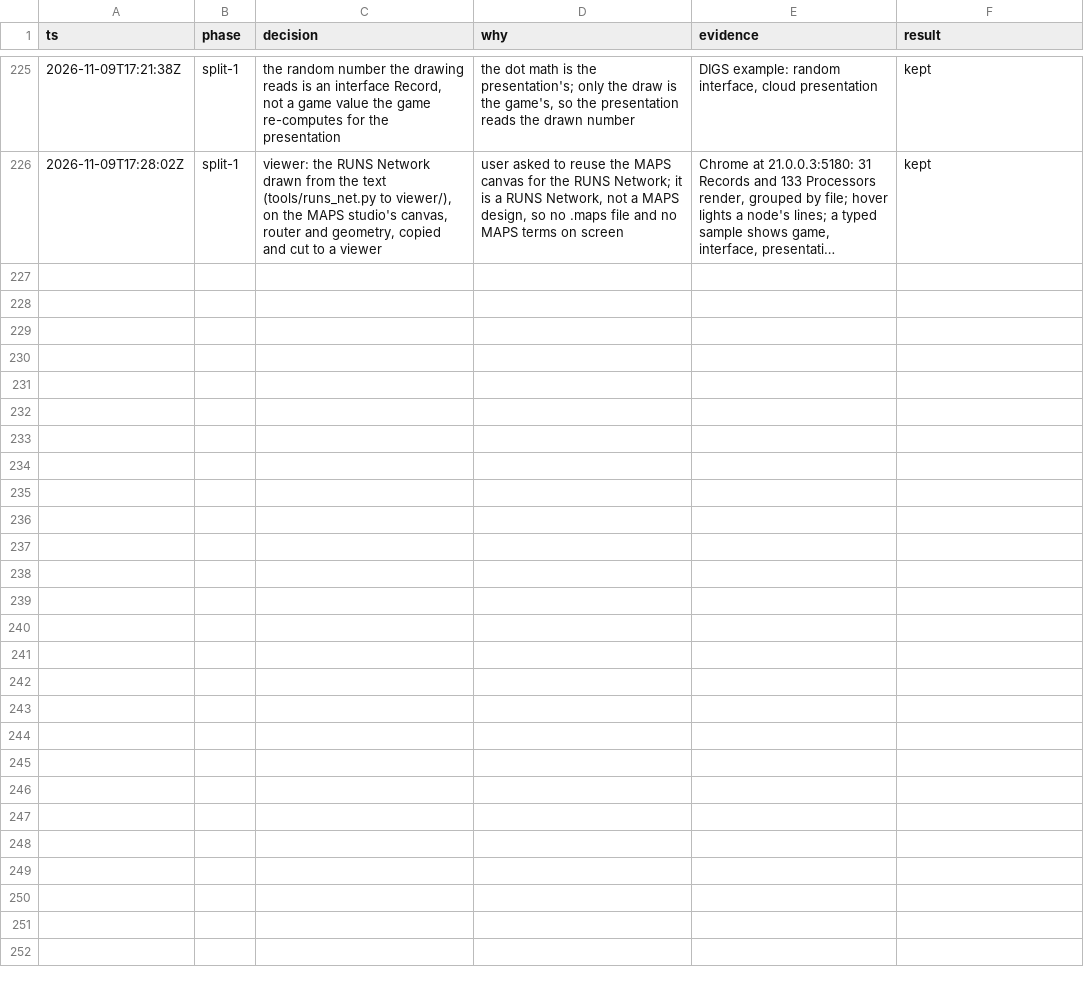
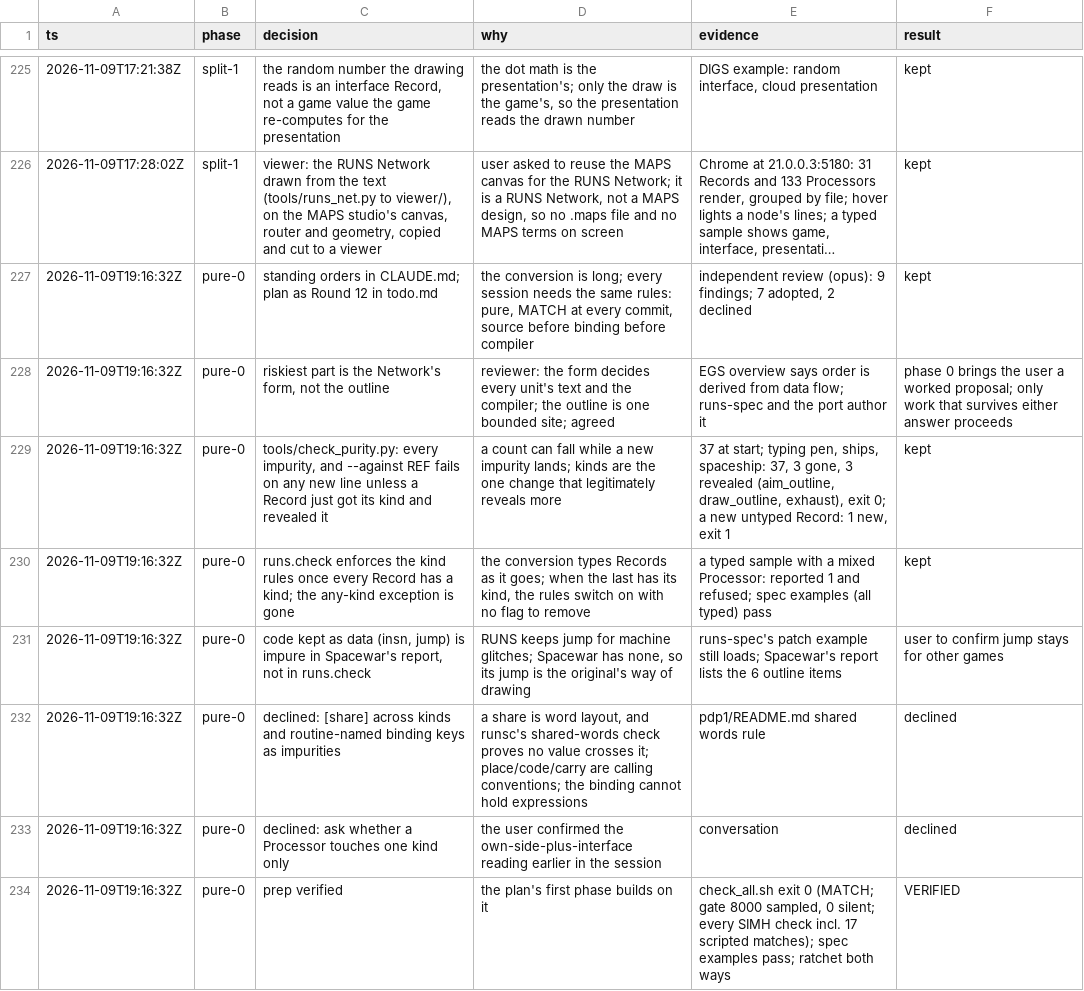
Before and after one commit to wScottSh/runs-spacewar, a TSV file: docs/decisions.tsv, drawn as a sheet; only a part is shown, gaps mark what is left out; long unchanged cells end in …; the diff names each change by its address in the sheet, - before the commit and + after, or states it on an @@ line.

```diff
--- a/docs/decisions.tsv
+++ b/docs/decisions.tsv
+row 227: 2026-11-09T19:16:32Z | pure-0 | standing orders in CLAUDE.md; plan as Round 12 in todo.md | the conversion is long; every session needs the same rules: pure, MATCH at every commit, source before binding before compiler | independent review (opus): 9 findings; 7 adopted, 2 declined | kept
+row 228: 2026-11-09T19:16:32Z | pure-0 | riskiest part is the Network's form, not the outline | reviewer: the form decides every unit's text and the compiler; the outline is one bounded site; agreed | EGS overview says order is derived from data flow; runs-spec and the port author it | phase 0 brings the user a worked proposal; only work that survives either answer proceeds
+row 229: 2026-11-09T19:16:32Z | pure-0 | tools/check_purity.py: every impurity, and --against REF fails on any new line unless a Record just got its kind and revealed it | a count can fall while a new impurity lands; kinds are the one change that legitimately reveals more | 37 at start; typing pen, ships, spaceship: 37, 3 gone, 3 revealed (aim_outline, draw_outline, exhaust), exit 0; a new untyped Record: 1 new, exit 1 | kept
+row 230: 2026-11-09T19:16:32Z | pure-0 | runs.check enforces the kind rules once every Record has a kind; the any-kind exception is gone | the conversion types Records as it goes; when the last has its kind, the rules switch on with no flag to remove | a typed sample with a mixed Processor: reported 1 and refused; spec examples (all typed) pass | kept
+row 231: 2026-11-09T19:16:32Z | pure-0 | code kept as data (insn, jump) is impure in Spacewar's report, not in runs.check | RUNS keeps jump for machine glitches; Spacewar has none, so its jump is the original's way of drawing | runs-spec's patch example still loads; Spacewar's report lists the 6 outline items | user to confirm jump stays for other games
+row 232: 2026-11-09T19:16:32Z | pure-0 | declined: [share] across kinds and routine-named binding keys as impurities | a share is word layout, and runsc's shared-words check proves no value crosses it; place/code/carry are calling conventions; the binding cannot hold expressions | pdp1/README.md shared words rule | declined
+row 233: 2026-11-09T19:16:32Z | pure-0 | declined: ask whether a Processor touches one kind only | the user confirmed the own-side-plus-interface reading earlier in the session | conversation | declined
+row 234: 2026-11-09T19:16:32Z | pure-0 | prep verified | the plan's first phase builds on it | check_all.sh exit 0 (MATCH; gate 8000 sampled, 0 silent; every SIMH check incl. 17 scripted matches); spec examples pass; ratchet both ways | VERIFIED
```
Also changed, not shown: 5 other files.
